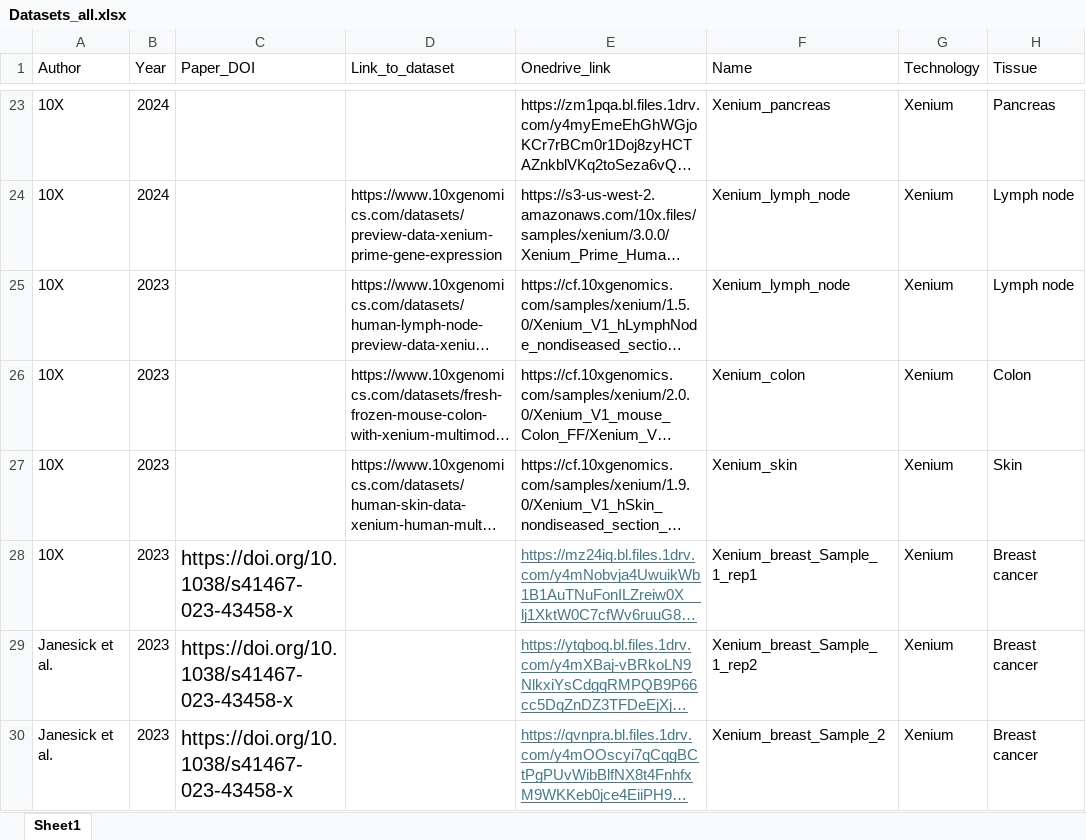
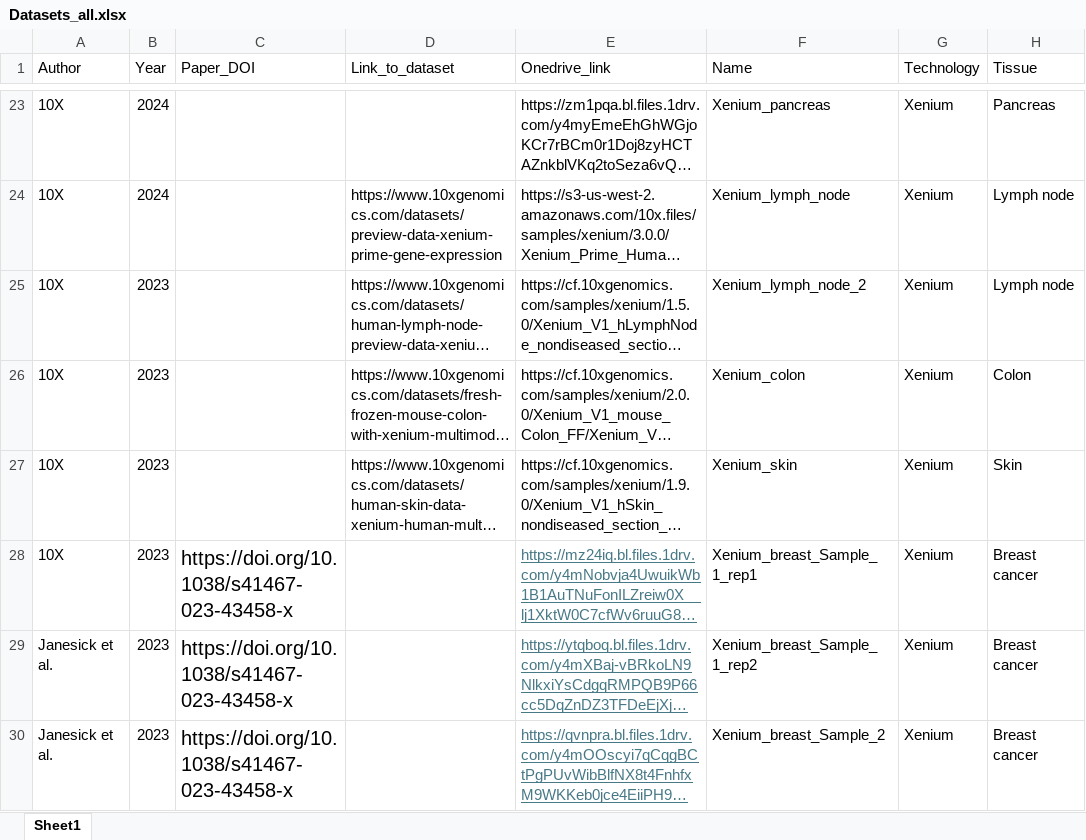
Before and after one commit to BKover99/Pseudovisium, an Excel workbook: Datasets_all.xlsx, sheet Sheet1, drawn as a sheet; only a part is shown, gaps mark what is left out; long unchanged cells end in …; values as stored, in another font and other column widths than the file's, no borders; the diff names each change by its address in the sheet, - before the commit and + after, or states it on an @@ line.

Commit message:
adjusting csv

```diff
--- a/Datasets_all.xlsx (sheet Sheet1)
+++ b/Datasets_all.xlsx (sheet Sheet1)
-F25 (Name): Xenium_lymph_node
+F25 (Name): Xenium_lymph_node_2
```
